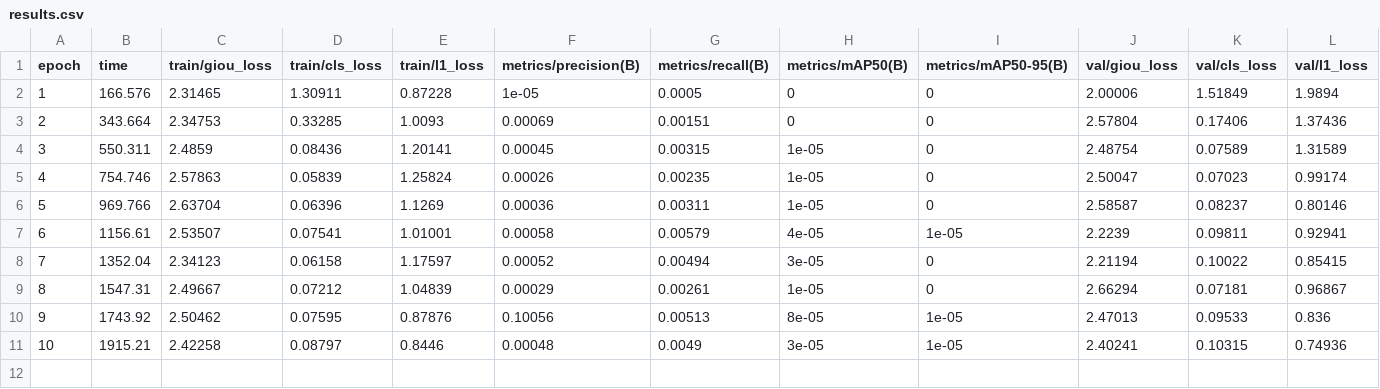
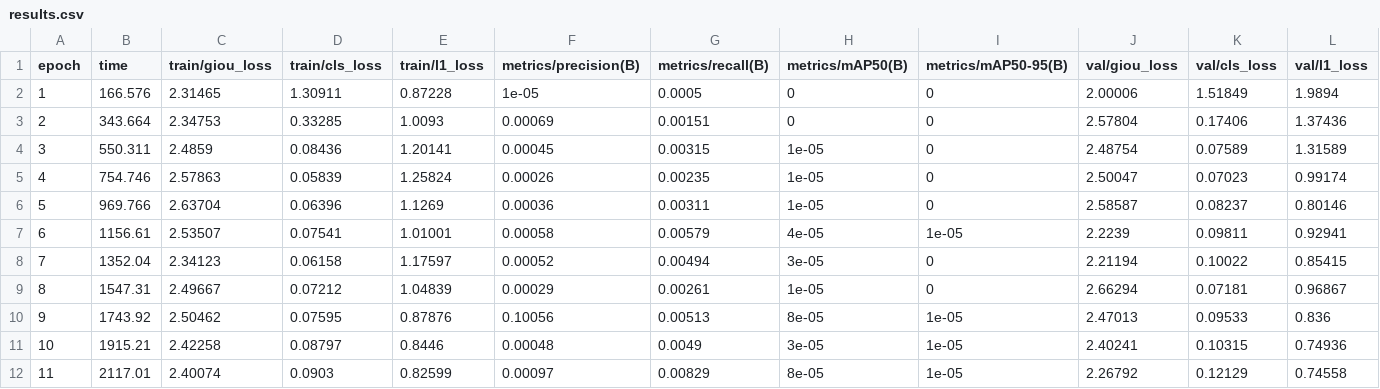
Before and after one commit to kkc236/uav-detection-baselines, a CSV file: results/screen-seed0-lprg-lpr-g-v2/results.csv, drawn as a sheet; only a part is shown; rows hold the shown columns only; the diff names each change by its address in the sheet, - before the commit and + after, or states it on an @@ line.

Commit message:
Update protected training epoch 11

```diff
--- a/results/screen-seed0-lprg-lpr-g-v2/results.csv
+++ b/results/screen-seed0-lprg-lpr-g-v2/results.csv
+row 12: 11 | 2117.01 | 2.40074 | 0.0903 | 0.82599 | 0.00097 | 0.00829 | 8e-05 | 1e-05 | 2.26792 | 0.12129 | 0.74558
```
Also changed, not shown: 3 other files.
